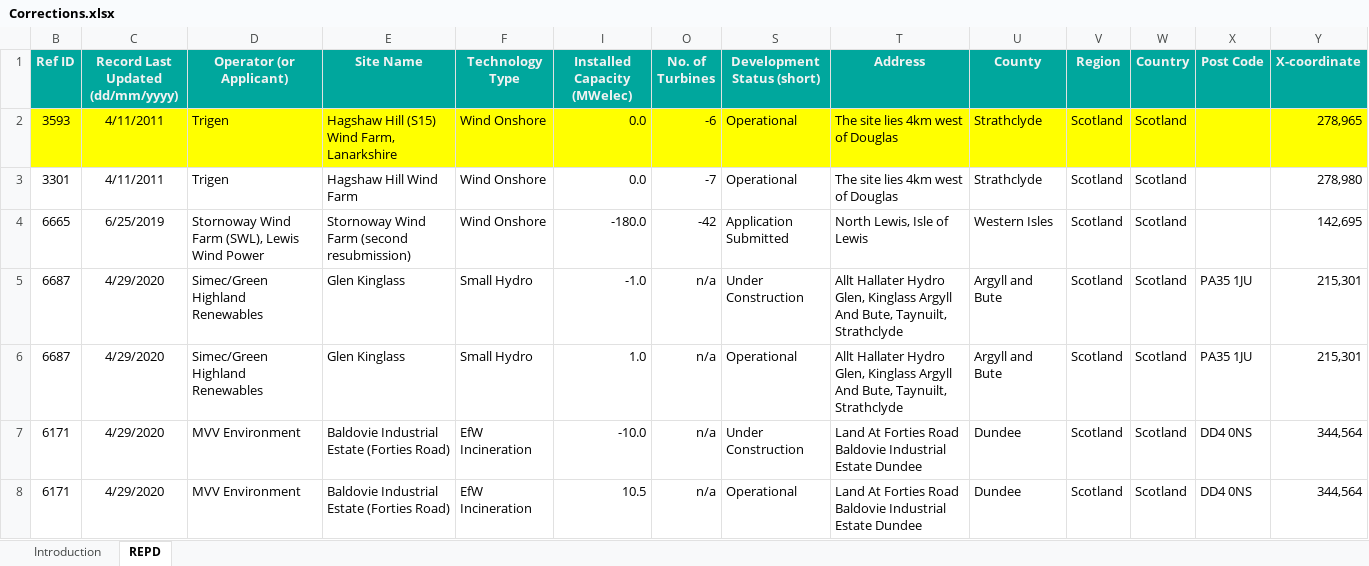
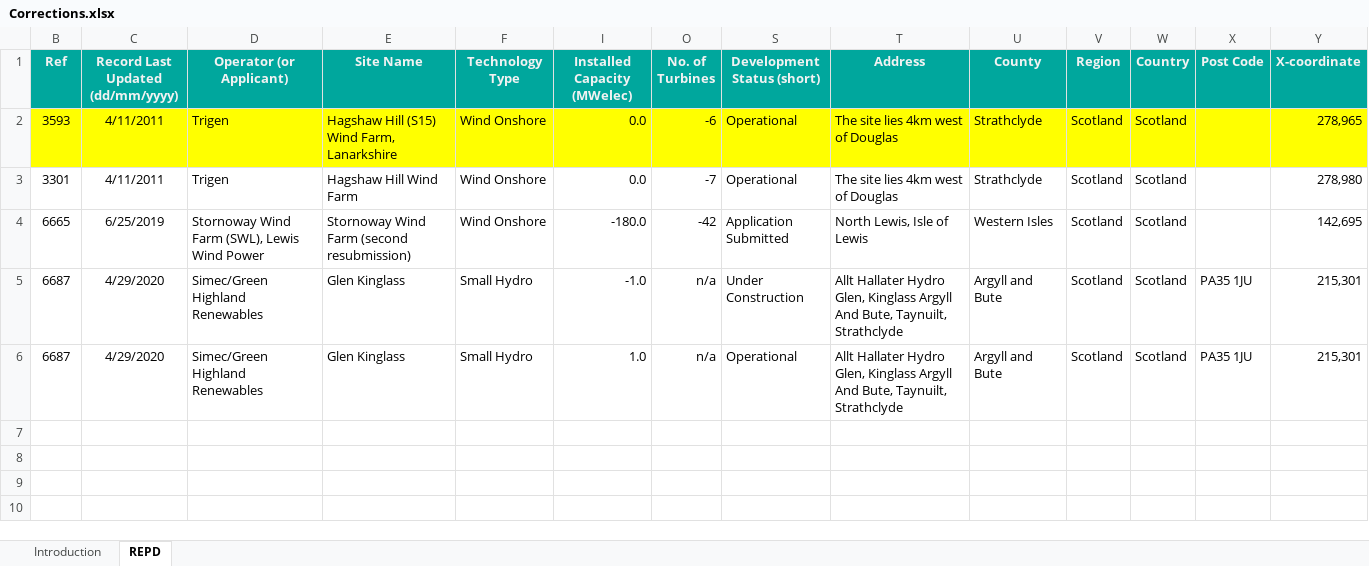
Before and after one commit to sallysemple/ScottishEnergyStatsProcessing, an Excel workbook: Data Sources/REPD (Operational Corrections)/Corrections/Corrections.xlsx, sheet REPD, drawn as a sheet; only a part is shown; values as stored, in another font and other column widths than the file's, no borders; rows hold the shown columns only; the diff names each change by its address in the sheet, - before the commit and + after, or states it on an @@ line.

Commit message:
REPD

```diff
--- a/Data Sources/REPD (Operational Corrections)/Corrections/Corrections.xlsx (sheet REPD)
+++ b/Data Sources/REPD (Operational Corrections)/Corrections/Corrections.xlsx (sheet REPD)
-B1: Ref ID
+B1: Ref
-row 7: 6171 | 4/29/2020 | MVV Environment | Baldovie Industrial Estate (Forties Road) | EfW Incineration | -10.0 | n/a | Under Construction | Land At Forties Road Baldovie Industrial Estate Dundee | Dundee | Scotland | Scotland | DD4 0NS | 344,564
-row 8: 6171 | 4/29/2020 | MVV Environment | Baldovie Industrial Estate (Forties Road) | EfW Incineration | 10.5 | n/a | Operational | Land At Forties Road Baldovie Industrial Estate Dundee | Dundee | Scotland | Scotland | DD4 0NS | 344,564
```
Also changed, not shown: hidden cells, Data Sources/REPD (Operational Corrections)/RefIDLALookup.xlsx, 13 other files.
